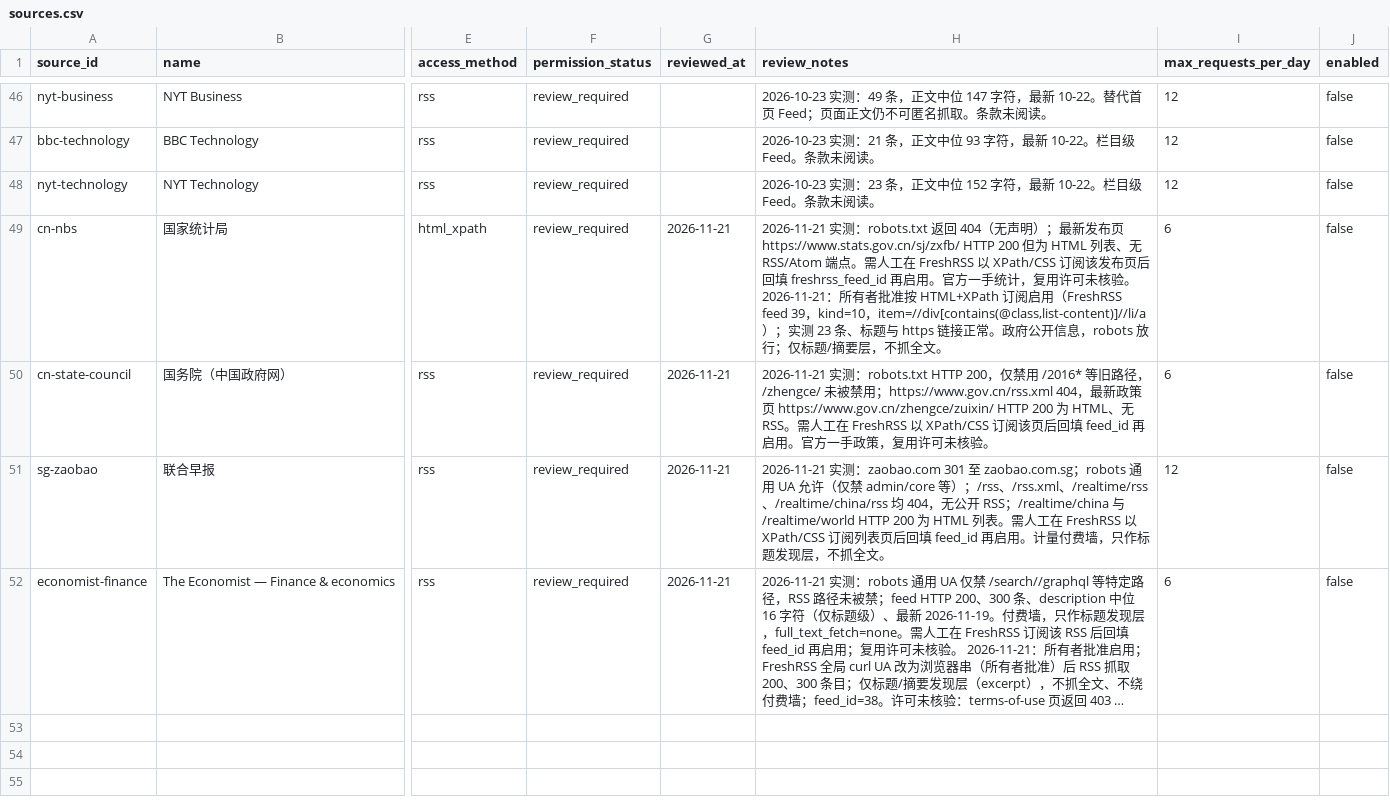
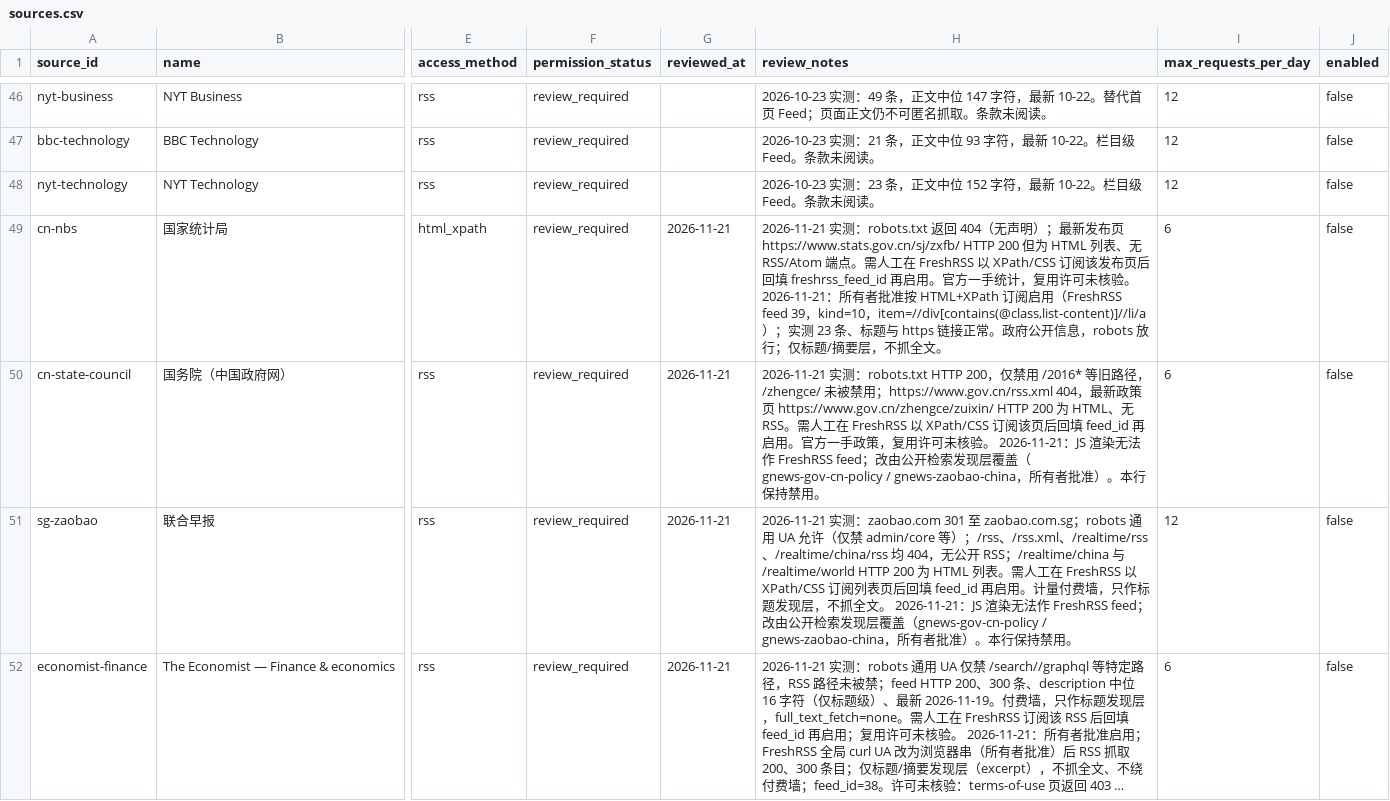
Before and after one commit to weixc0856-cell/Opportunity-Radar, a CSV file: config/sources.csv, drawn as a sheet; only a part is shown, gaps mark what is left out; long unchanged cells end in …; the diff names each change by its address in the sheet, - before the commit and + after, or states it on an @@ line.

Commit message:
feat: enable approved YouTube finance channels and public-search coverage
Owner approved YouTube and public discovery on 2026-11-21: three finance channels
(Bloomberg/Yahoo/CNBC) approved+enabled with OR_YOUTUBE_ENABLED=1 (public captions only,
E1 cap, 429 auto-skip); discovery enabled with five approved queries, adding
gnews-gov-cn-policy and gnews-zaobao-china headline-only queries to cover the JS-rendered
State Council / Zaobao pages that FreshRSS cannot scrape (registry rows stay disabled).
Verified each query yields items; no page bodies fetched.

```diff
--- a/config/sources.csv
+++ b/config/sources.csv
-H50 (review_notes): …验。
+H50 (review_notes): …验。 2026-11-21：JS 渲染无法作 FreshRSS feed；改由公开检索发现层覆盖（gnews-gov-cn-policy / gnews-zaobao-china，所有者批准）。本行保持禁用。
-H51 (review_notes): …文。
+H51 (review_notes): …文。 2026-11-21：JS 渲染无法作 FreshRSS feed；改由公开检索发现层覆盖（gnews-gov-cn-policy / gnews-zaobao-china，所有者批准）。本行保持禁用。
```
Also changed, not shown: 2 other files.
